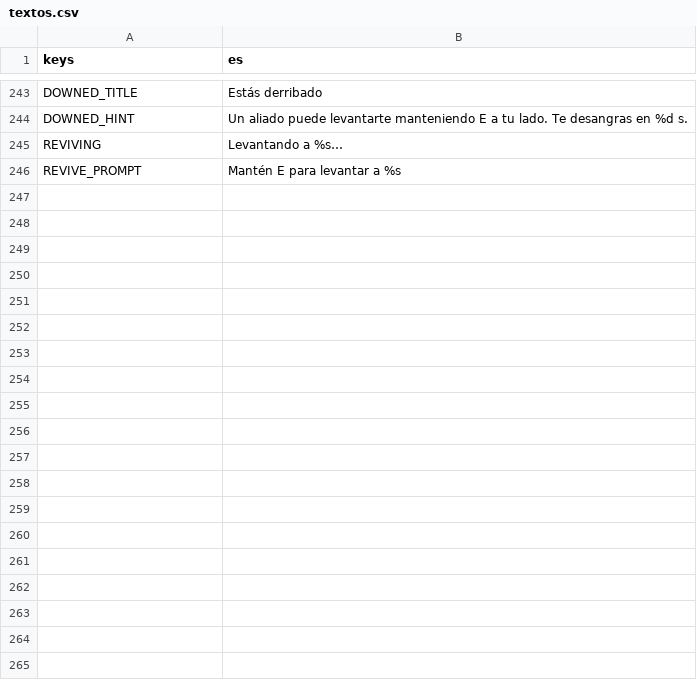
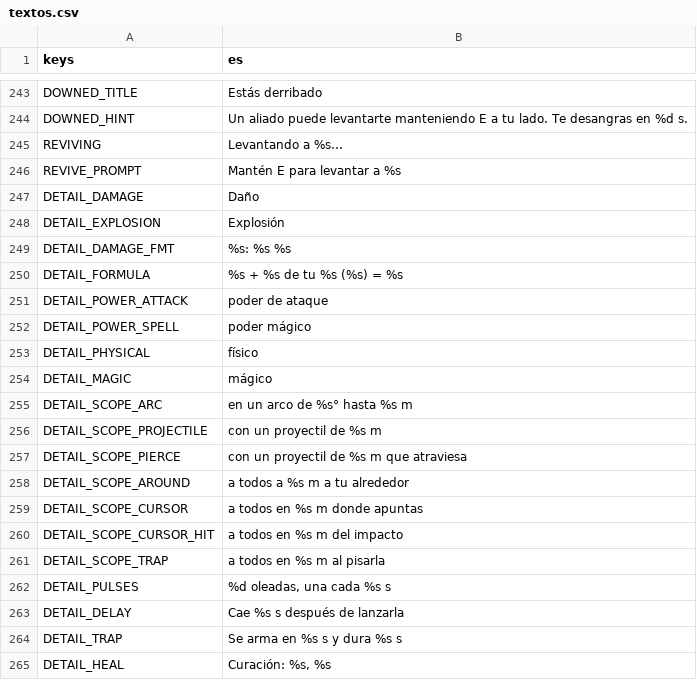
Before and after one commit to CabadaAndres11/thalandor-online-3d, a CSV file: data/texts/textos.csv, drawn as a sheet; only a part is shown, gaps mark what is left out; the diff covers the shown part only.

```diff
--- a/data/texts/textos.csv
+++ b/data/texts/textos.csv
@@ -246 +246,20 @@ REVIVING,Levantando a %s…
 REVIVE_PROMPT,Mantén E para levantar a %s
+DETAIL_DAMAGE,Daño
+DETAIL_EXPLOSION,Explosión
+DETAIL_DAMAGE_FMT,%s: %s %s
+DETAIL_FORMULA,%s + %s de tu %s (%s) = %s
+DETAIL_POWER_ATTACK,poder de ataque
+DETAIL_POWER_SPELL,poder mágico
+DETAIL_PHYSICAL,físico
+DETAIL_MAGIC,mágico
+DETAIL_SCOPE_ARC,en un arco de %s° hasta %s m
+DETAIL_SCOPE_PROJECTILE,con un proyectil de %s m
+DETAIL_SCOPE_PIERCE,con un proyectil de %s m que atraviesa
+DETAIL_SCOPE_AROUND,a todos a %s m a tu alrededor
+DETAIL_SCOPE_CURSOR,a todos en %s m donde apuntas
+DETAIL_SCOPE_CURSOR_HIT,a todos en %s m del impacto
+DETAIL_SCOPE_TRAP,a todos en %s m al pisarla
+DETAIL_PULSES,"%d oleadas, una cada %s s"
+DETAIL_DELAY,Cae %s s después de lanzarla
+DETAIL_TRAP,Se arma en %s s y dura %s s
+DETAIL_HEAL,"Curación: %s, %s"
```
Also changed, not shown: 48 added rows and 1 removed row elsewhere in this file, 8 other files.
